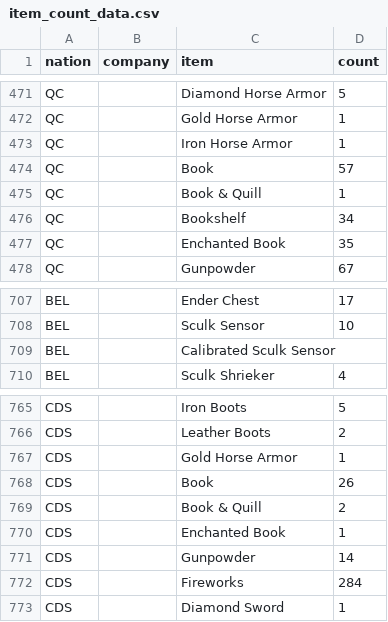
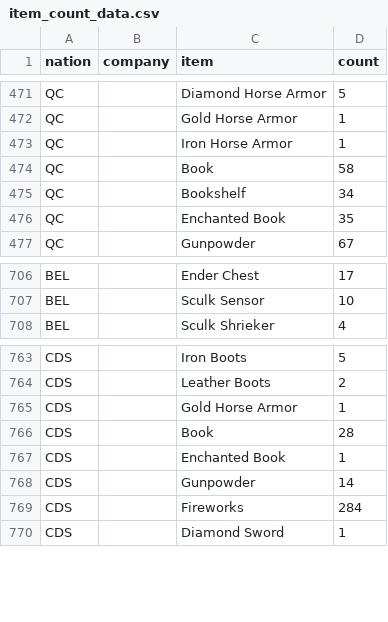
Before and after one commit to Isaac-Barnard/United-Nations-Project, a CSV file: un_project/un_app/data/item_count_data.csv (was data/item_count_data.csv), drawn as a sheet; only a part is shown, gaps mark what is left out.

Commit message:
created build_all command which imports/creates all data. Moved data into un_app

```diff
--- a/data/item_count_data.csv
+++ b/un_project/un_app/data/item_count_data.csv
@@ -473,4 +473,3 @@ QC,,Gold Horse Armor,1
 QC,,Iron Horse Armor,1
-QC,,Book,57
-QC,,Book & Quill,1
+QC,,Book,58
 QC,,Bookshelf,34
@@ -708,3 +707,2 @@ BEL,,Ender Chest,17
 BEL,,Sculk Sensor,10
-BEL,,Calibrated Sculk Sensor,
 BEL,,Sculk Shrieker,4
@@ -767,4 +765,3 @@ CDS,,Leather Boots,2
 CDS,,Gold Horse Armor,1
-CDS,,Book,26
-CDS,,Book & Quill,2
+CDS,,Book,28
 CDS,,Enchanted Book,1
```
Also changed, not shown: un_project/un_app/data/player_data.csv, 22 other files.
